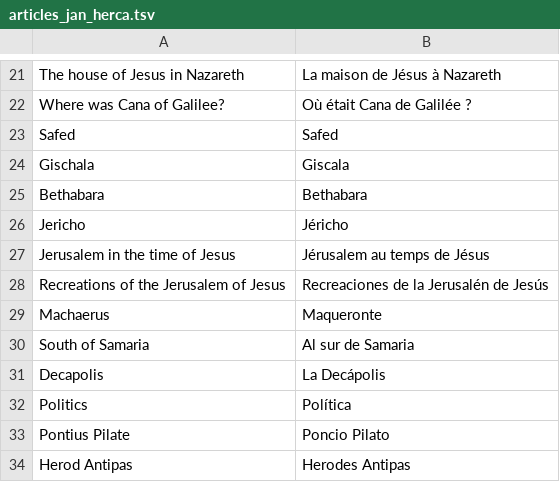
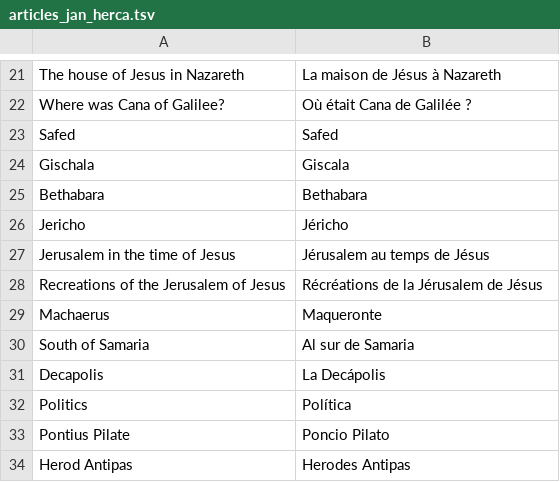
Before and after one commit to JanHerca/urantiapedia, a TSV file: input/txt/articles-fr/articles_jan_herca.tsv, drawn as a sheet; only a part is shown, gaps mark what is left out.

Commit message:
Jan Herca articles

```diff
--- a/input/txt/articles-fr/articles_jan_herca.tsv
+++ b/input/txt/articles-fr/articles_jan_herca.tsv
@@ -27,3 +27,3 @@ Jericho	Jéricho
 Jerusalem in the time of Jesus	Jérusalem au temps de Jésus
-Recreations of the Jerusalem of Jesus	Recreaciones de la Jerusalén de Jesús
+Recreations of the Jerusalem of Jesus	Récréations de la Jérusalem de Jésus
 Machaerus	Maqueronte
```
Also changed, not shown: 4 other files.
